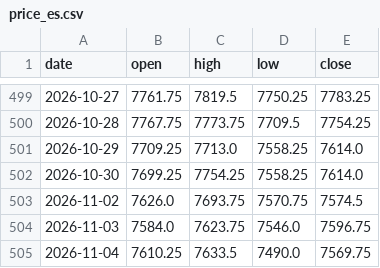
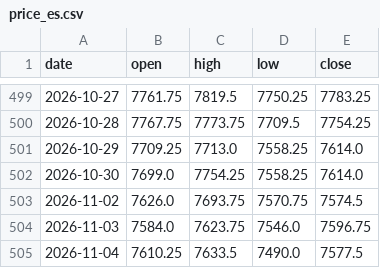
Before and after one commit to Allenvip1/G-F-U-T-2, a CSV file: data/price_es.csv, drawn as a sheet; only a part is shown, gaps mark what is left out.

```diff
--- a/data/price_es.csv
+++ b/data/price_es.csv
@@ -501,5 +501,5 @@ date,open,high,low,close
 2026-10-29,7709.25,7713.0,7558.25,7614.0
-2026-10-30,7699.25,7754.25,7558.25,7614.0
+2026-10-30,7699.0,7754.25,7558.25,7614.0
 2026-11-02,7626.0,7693.75,7570.75,7574.5
 2026-11-03,7584.0,7623.75,7546.0,7596.75
-2026-11-04,7610.25,7633.5,7490.0,7569.75
+2026-11-04,7610.25,7633.5,7490.0,7577.5
```
Also changed, not shown: data/price_nq.csv, 1 other file.
